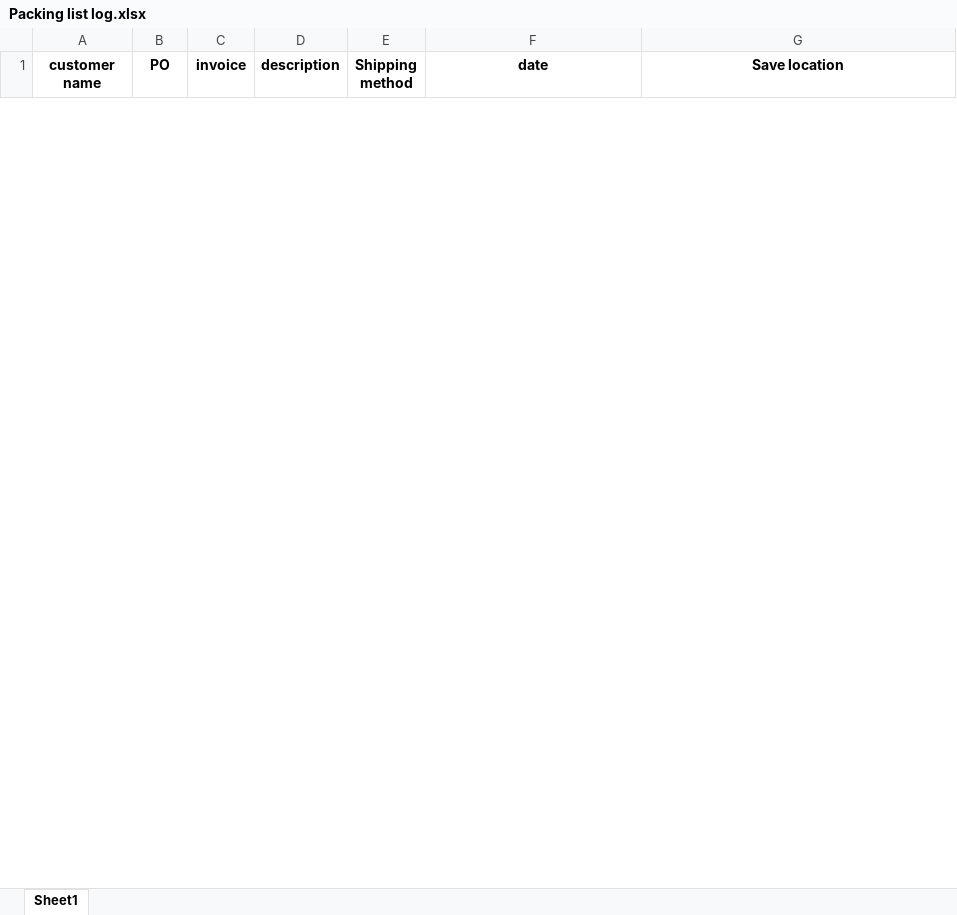
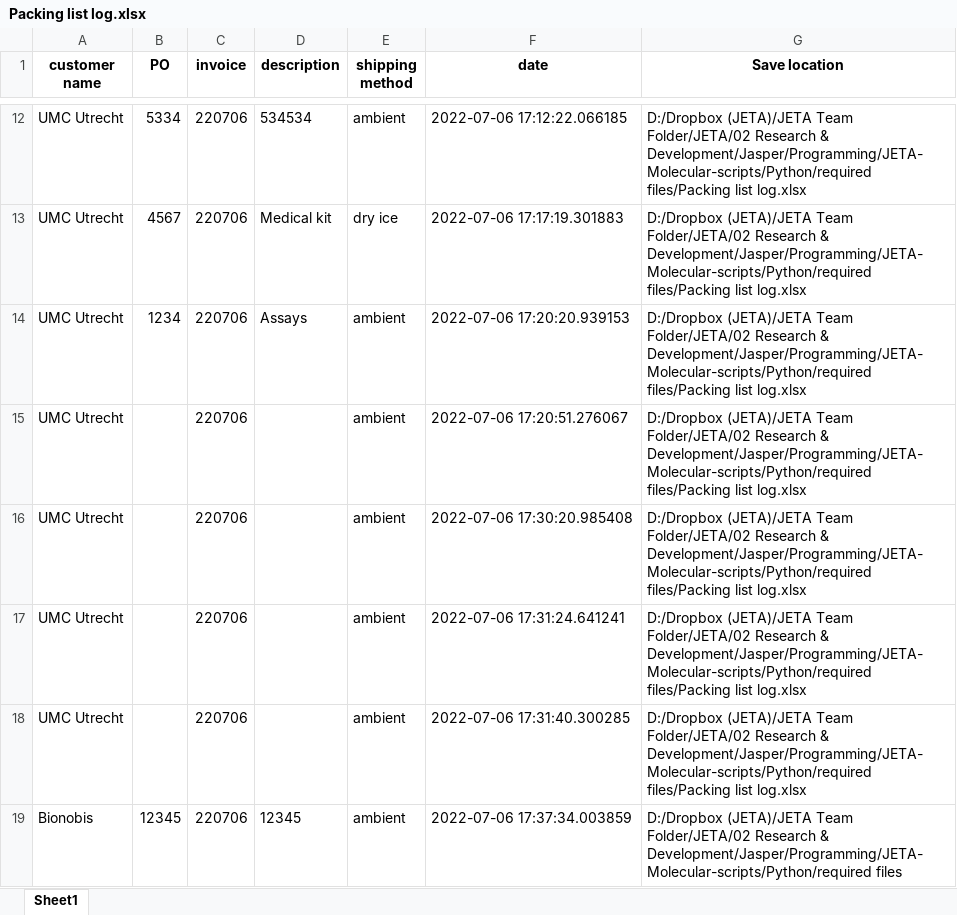
Before and after one commit to JTaal/bioinformatic_scripts, an Excel workbook: Python/required files/Packing list log.xlsx, sheet Sheet1, drawn as a sheet; only a part is shown, gaps mark what is left out; values as stored, in another font and other column widths than the file's, no borders; the diff covers the shown part only; the diff names each change by its address in the sheet, - before the commit and + after, or states it on an @@ line.

```diff
--- a/Python/required files/Packing list log.xlsx (sheet Sheet1)
+++ b/Python/required files/Packing list log.xlsx (sheet Sheet1)
-E1: Shipping method
+E1: shipping method
+row 12: UMC Utrecht | 5334 | 220706 | 534534 | ambient | 2022-07-06 17:12:22.066185 | D:/Dropbox (JETA)/JETA Team Folder/JETA/02 Research & Development/Jasper/Programming/JETA-Molecular-scripts/Python/required files/Packing list log.xlsx
+row 13: UMC Utrecht | 4567 | 220706 | Medical kit | dry ice | 2022-07-06 17:17:19.301883 | D:/Dropbox (JETA)/JETA Team Folder/JETA/02 Research & Development/Jasper/Programming/JETA-Molecular-scripts/Python/required files/Packing list log.xlsx
+row 14: UMC Utrecht | 1234 | 220706 | Assays | ambient | 2022-07-06 17:20:20.939153 | D:/Dropbox (JETA)/JETA Team Folder/JETA/02 Research & Development/Jasper/Programming/JETA-Molecular-scripts/Python/required files/Packing list log.xlsx
+row 15: UMC Utrecht |  | 220706 |  | ambient | 2022-07-06 17:20:51.276067 | D:/Dropbox (JETA)/JETA Team Folder/JETA/02 Research & Development/Jasper/Programming/JETA-Molecular-scripts/Python/required files/Packing list log.xlsx
+row 16: UMC Utrecht |  | 220706 |  | ambient | 2022-07-06 17:30:20.985408 | D:/Dropbox (JETA)/JETA Team Folder/JETA/02 Research & Development/Jasper/Programming/JETA-Molecular-scripts/Python/required files/Packing list log.xlsx
+row 17: UMC Utrecht |  | 220706 |  | ambient | 2022-07-06 17:31:24.641241 | D:/Dropbox (JETA)/JETA Team Folder/JETA/02 Research & Development/Jasper/Programming/JETA-Molecular-scripts/Python/required files/Packing list log.xlsx
+row 18: UMC Utrecht |  | 220706 |  | ambient | 2022-07-06 17:31:40.300285 | D:/Dropbox (JETA)/JETA Team Folder/JETA/02 Research & Development/Jasper/Programming/JETA-Molecular-scripts/Python/required files/Packing list log.xlsx
+row 19: Bionobis | 12345 | 220706 | 12345 | ambient | 2022-07-06 17:37:34.003859 | D:/Dropbox (JETA)/JETA Team Folder/JETA/02 Research & Development/Jasper/Programming/JETA-Molecular-scripts/Python/required files
```
Also changed, not shown: 18 added rows and 6 removed rows elsewhere in this sheet, Python/required files/JETA Packing list customer info.xlsx, Python/required files/Order file.xlsx, 44 other files.
